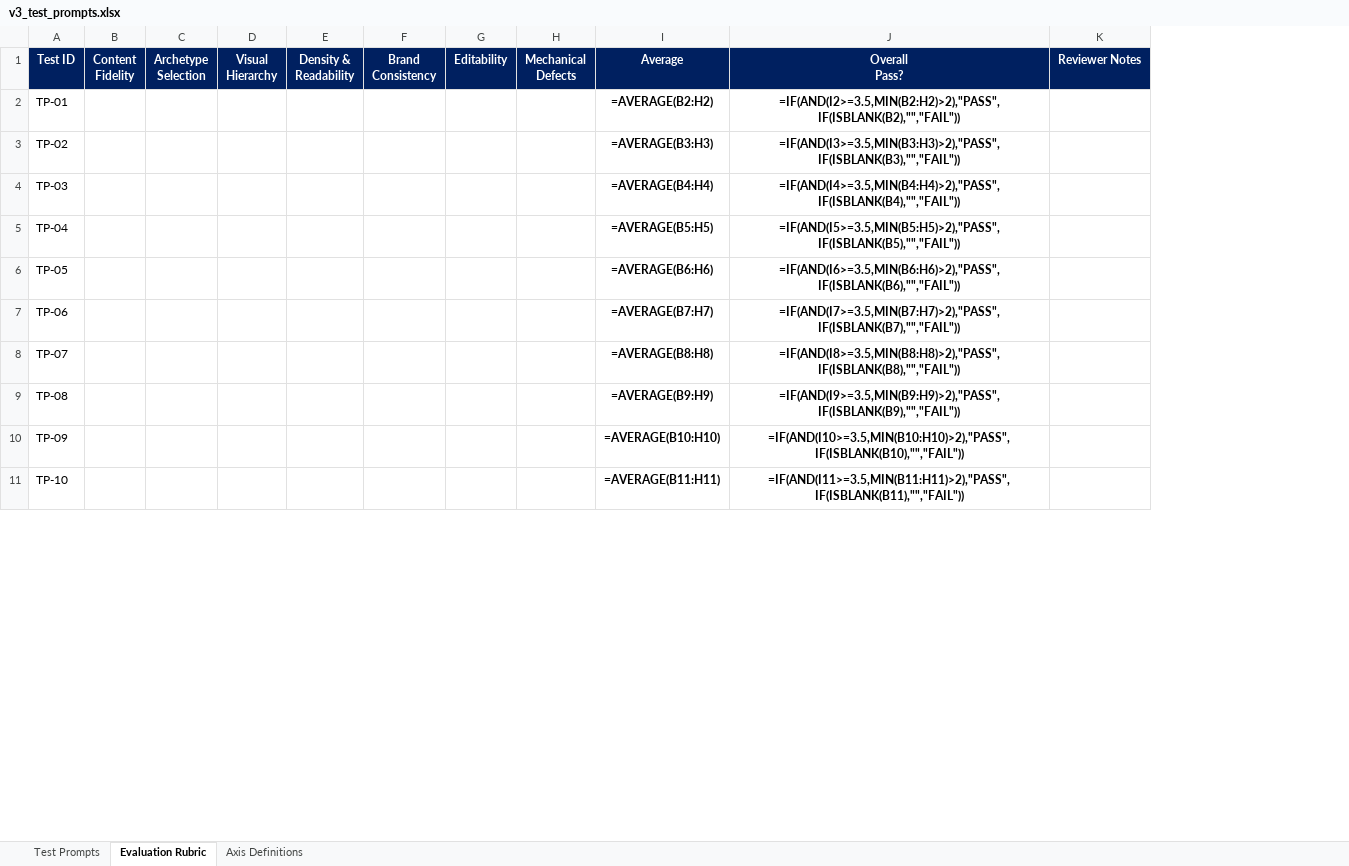
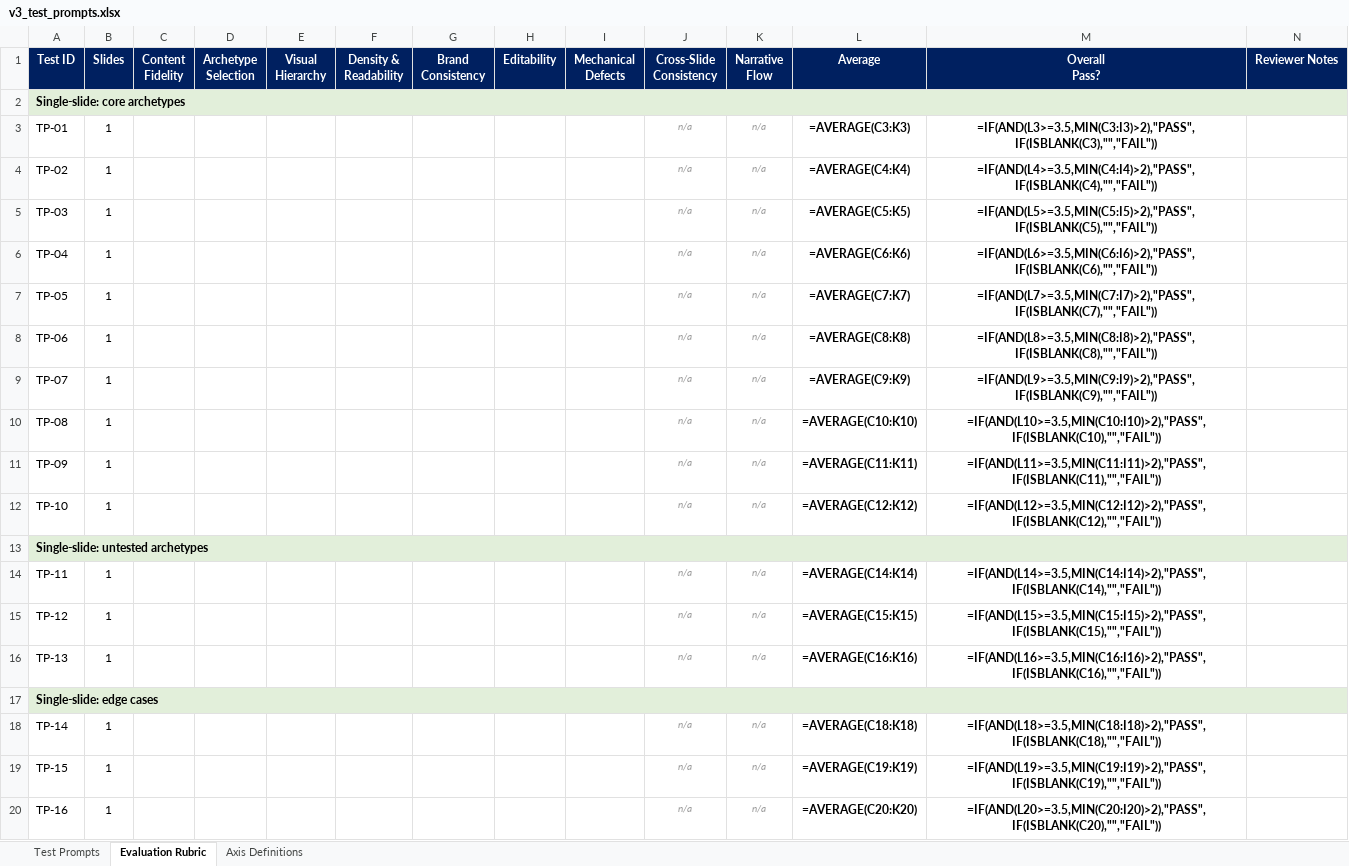
Before and after one commit to srinidhi621/ppt-gen, an Excel workbook: assets/benchmarks/v3_test_prompts.xlsx, sheet Evaluation Rubric, drawn as a sheet; only a part is shown; values as stored, in another font and other column widths than the file's, no borders; formulas without a stored value are shown as written; addresses are those after the commit; the diff covers the shown part only; the diff names each change by its address in the sheet, - before the commit and + after, or states it on an @@ line.

```diff
--- a/assets/benchmarks/v3_test_prompts.xlsx (sheet Evaluation Rubric)
+++ b/assets/benchmarks/v3_test_prompts.xlsx (sheet Evaluation Rubric)
+column B (Slides), rows 3-12: all 1
+column J (Cross-Slide Consistency), rows 3-12: all n/a
+column K (Narrative Flow), rows 3-12: all n/a
+row 2: Single-slide: core archetypes
-L3 (Average): =AVERAGE(B2:H2)
+L3 (Average): =AVERAGE(C3:K3)
-M3 (Overall Pass?): =IF(AND(I2>=3.5,MIN(B2:H2)>2),"PASS",IF(ISBLANK(B2),"","FAIL"))
+M3 (Overall Pass?): =IF(AND(L3>=3.5,MIN(C3:I3)>2),"PASS",IF(ISBLANK(C3),"","FAIL"))
-L4 (Average): =AVERAGE(B3:H3)
+L4 (Average): =AVERAGE(C4:K4)
-M4 (Overall Pass?): =IF(AND(I3>=3.5,MIN(B3:H3)>2),"PASS",IF(ISBLANK(B3),"","FAIL"))
+M4 (Overall Pass?): =IF(AND(L4>=3.5,MIN(C4:I4)>2),"PASS",IF(ISBLANK(C4),"","FAIL"))
-L5 (Average): =AVERAGE(B4:H4)
+L5 (Average): =AVERAGE(C5:K5)
-M5 (Overall Pass?): =IF(AND(I4>=3.5,MIN(B4:H4)>2),"PASS",IF(ISBLANK(B4),"","FAIL"))
+M5 (Overall Pass?): =IF(AND(L5>=3.5,MIN(C5:I5)>2),"PASS",IF(ISBLANK(C5),"","FAIL"))
-L6 (Average): =AVERAGE(B5:H5)
+L6 (Average): =AVERAGE(C6:K6)
-M6 (Overall Pass?): =IF(AND(I5>=3.5,MIN(B5:H5)>2),"PASS",IF(ISBLANK(B5),"","FAIL"))
+M6 (Overall Pass?): =IF(AND(L6>=3.5,MIN(C6:I6)>2),"PASS",IF(ISBLANK(C6),"","FAIL"))
-L7 (Average): =AVERAGE(B6:H6)
+L7 (Average): =AVERAGE(C7:K7)
-M7 (Overall Pass?): =IF(AND(I6>=3.5,MIN(B6:H6)>2),"PASS",IF(ISBLANK(B6),"","FAIL"))
+M7 (Overall Pass?): =IF(AND(L7>=3.5,MIN(C7:I7)>2),"PASS",IF(ISBLANK(C7),"","FAIL"))
-L8 (Average): =AVERAGE(B7:H7)
+L8 (Average): =AVERAGE(C8:K8)
-M8 (Overall Pass?): =IF(AND(I7>=3.5,MIN(B7:H7)>2),"PASS",IF(ISBLANK(B7),"","FAIL"))
+M8 (Overall Pass?): =IF(AND(L8>=3.5,MIN(C8:I8)>2),"PASS",IF(ISBLANK(C8),"","FAIL"))
-L9 (Average): =AVERAGE(B8:H8)
+L9 (Average): =AVERAGE(C9:K9)
-M9 (Overall Pass?): =IF(AND(I8>=3.5,MIN(B8:H8)>2),"PASS",IF(ISBLANK(B8),"","FAIL"))
+M9 (Overall Pass?): =IF(AND(L9>=3.5,MIN(C9:I9)>2),"PASS",IF(ISBLANK(C9),"","FAIL"))
-L10 (Average): =AVERAGE(B9:H9)
+L10 (Average): =AVERAGE(C10:K10)
-M10 (Overall Pass?): =IF(AND(I9>=3.5,MIN(B9:H9)>2),"PASS",IF(ISBLANK(B9),"","FAIL"))
+M10 (Overall Pass?): =IF(AND(L10>=3.5,MIN(C10:I10)>2),"PASS",IF(ISBLANK(C10),"","FAIL"))
-L11 (Average): =AVERAGE(B10:H10)
+L11 (Average): =AVERAGE(C11:K11)
-M11 (Overall Pass?): =IF(AND(I10>=3.5,MIN(B10:H10)>2),"PASS",IF(ISBLANK(B10),"","FAIL"))
+M11 (Overall Pass?): =IF(AND(L11>=3.5,MIN(C11:I11)>2),"PASS",IF(ISBLANK(C11),"","FAIL"))
-L12 (Average): =AVERAGE(B11:H11)
+L12 (Average): =AVERAGE(C12:K12)
-M12 (Overall Pass?): =IF(AND(I11>=3.5,MIN(B11:H11)>2),"PASS",IF(ISBLANK(B11),"","FAIL"))
+M12 (Overall Pass?): =IF(AND(L12>=3.5,MIN(C12:I12)>2),"PASS",IF(ISBLANK(C12),"","FAIL"))
+row 13: Single-slide: untested archetypes
+row 14: TP-11 | 1 |  |  |  |  |  |  |  | n/a | n/a | =AVERAGE(C14:K14) | =IF(AND(L14>=3.5,MIN(C14:I14)>2),"PASS",IF(ISBLANK(C14),"","FAIL"))
+row 15: TP-12 | 1 |  |  |  |  |  |  |  | n/a | n/a | =AVERAGE(C15:K15) | =IF(AND(L15>=3.5,MIN(C15:I15)>2),"PASS",IF(ISBLANK(C15),"","FAIL"))
+row 16: TP-13 | 1 |  |  |  |  |  |  |  | n/a | n/a | =AVERAGE(C16:K16) | =IF(AND(L16>=3.5,MIN(C16:I16)>2),"PASS",IF(ISBLANK(C16),"","FAIL"))
+row 17: Single-slide: edge cases
+row 18: TP-14 | 1 |  |  |  |  |  |  |  | n/a | n/a | =AVERAGE(C18:K18) | =IF(AND(L18>=3.5,MIN(C18:I18)>2),"PASS",IF(ISBLANK(C18),"","FAIL"))
+row 19: TP-15 | 1 |  |  |  |  |  |  |  | n/a | n/a | =AVERAGE(C19:K19) | =IF(AND(L19>=3.5,MIN(C19:I19)>2),"PASS",IF(ISBLANK(C19),"","FAIL"))
+row 20: TP-16 | 1 |  |  |  |  |  |  |  | n/a | n/a | =AVERAGE(C20:K20) | =IF(AND(L20>=3.5,MIN(C20:I20)>2),"PASS",IF(ISBLANK(C20),"","FAIL"))
```
Also changed, not shown: 15 added rows, 2 edited cells and merged cells elsewhere in this sheet, sheet Test Prompts, sheet Axis Definitions, 3 other files.
